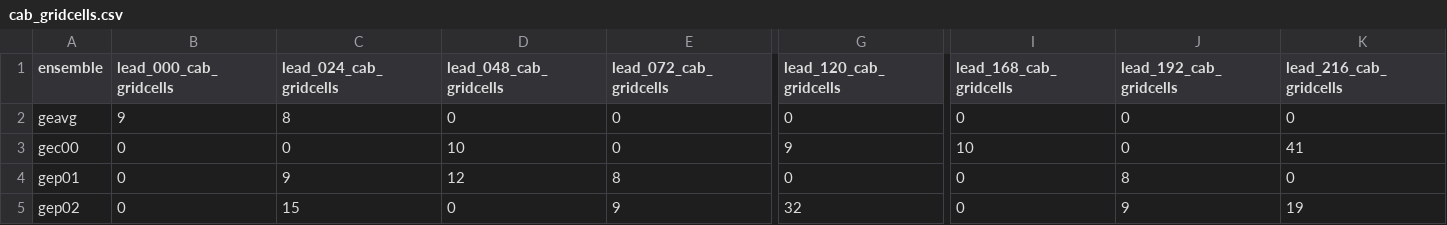
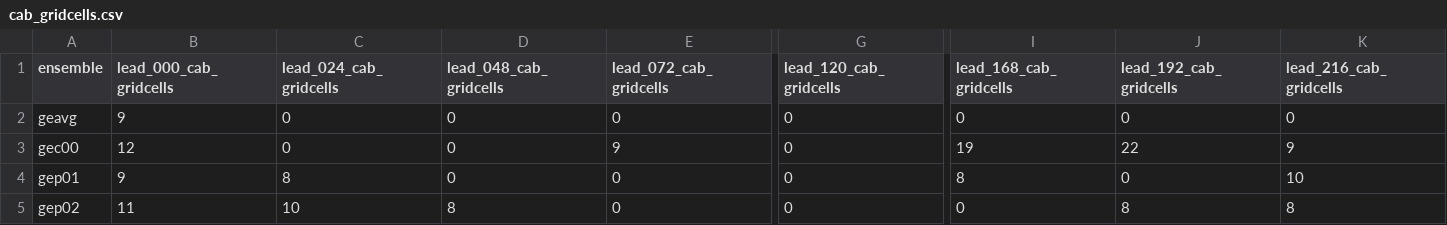
Before and after one commit to charlesknight1/charlesknight1.github.io, a CSV file: database/cab_gridcells.csv, drawn as a sheet; only a part is shown, gaps mark what is left out; the diff covers the shown part only; the diff names each change by its address in the sheet, - before the commit and + after, or states it on an @@ line.

```diff
--- a/database/cab_gridcells.csv
+++ b/database/cab_gridcells.csv
-C2 (lead_024_cab_gridcells): 8
+C2 (lead_024_cab_gridcells): 0
-B3 (lead_000_cab_gridcells): 0
+B3 (lead_000_cab_gridcells): 12
-D3 (lead_048_cab_gridcells): 10
+D3 (lead_048_cab_gridcells): 0
-E3 (lead_072_cab_gridcells): 0
+E3 (lead_072_cab_gridcells): 9
-G3 (lead_120_cab_gridcells): 9
+G3 (lead_120_cab_gridcells): 0
-I3 (lead_168_cab_gridcells): 10
+I3 (lead_168_cab_gridcells): 19
-J3 (lead_192_cab_gridcells): 0
+J3 (lead_192_cab_gridcells): 22
-K3 (lead_216_cab_gridcells): 41
+K3 (lead_216_cab_gridcells): 9
-B4 (lead_000_cab_gridcells): 0
+B4 (lead_000_cab_gridcells): 9
-C4 (lead_024_cab_gridcells): 9
+C4 (lead_024_cab_gridcells): 8
-D4 (lead_048_cab_gridcells): 12
+D4 (lead_048_cab_gridcells): 0
-E4 (lead_072_cab_gridcells): 8
+E4 (lead_072_cab_gridcells): 0
-I4 (lead_168_cab_gridcells): 0
+I4 (lead_168_cab_gridcells): 8
-J4 (lead_192_cab_gridcells): 8
+J4 (lead_192_cab_gridcells): 0
-K4 (lead_216_cab_gridcells): 0
+K4 (lead_216_cab_gridcells): 10
-B5 (lead_000_cab_gridcells): 0
+B5 (lead_000_cab_gridcells): 11
-C5 (lead_024_cab_gridcells): 15
+C5 (lead_024_cab_gridcells): 10
-D5 (lead_048_cab_gridcells): 0
+D5 (lead_048_cab_gridcells): 8
-E5 (lead_072_cab_gridcells): 9
+E5 (lead_072_cab_gridcells): 0
-G5 (lead_120_cab_gridcells): 32
+G5 (lead_120_cab_gridcells): 0
-J5 (lead_192_cab_gridcells): 9
+J5 (lead_192_cab_gridcells): 8
-K5 (lead_216_cab_gridcells): 19
+K5 (lead_216_cab_gridcells): 8
```
Also changed, not shown: 109 edited cells elsewhere in this file, database/kd_gridcells.csv, database/rainbelt_lat.csv, 2 other files.
